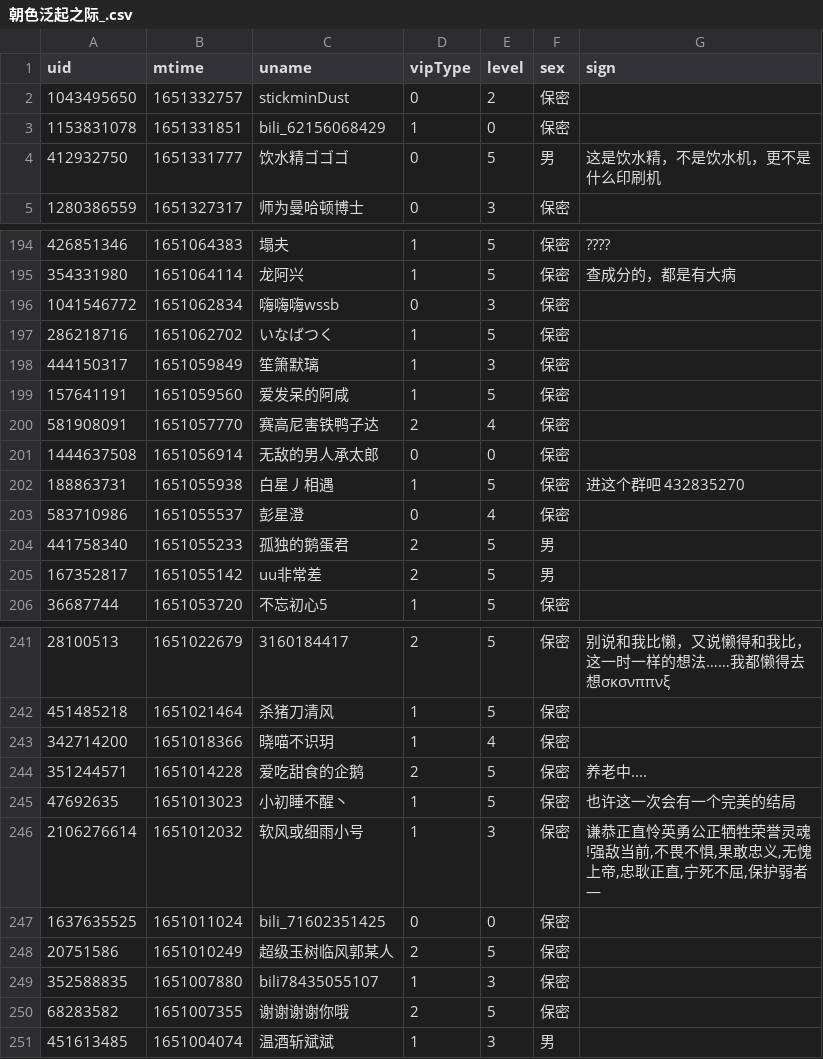
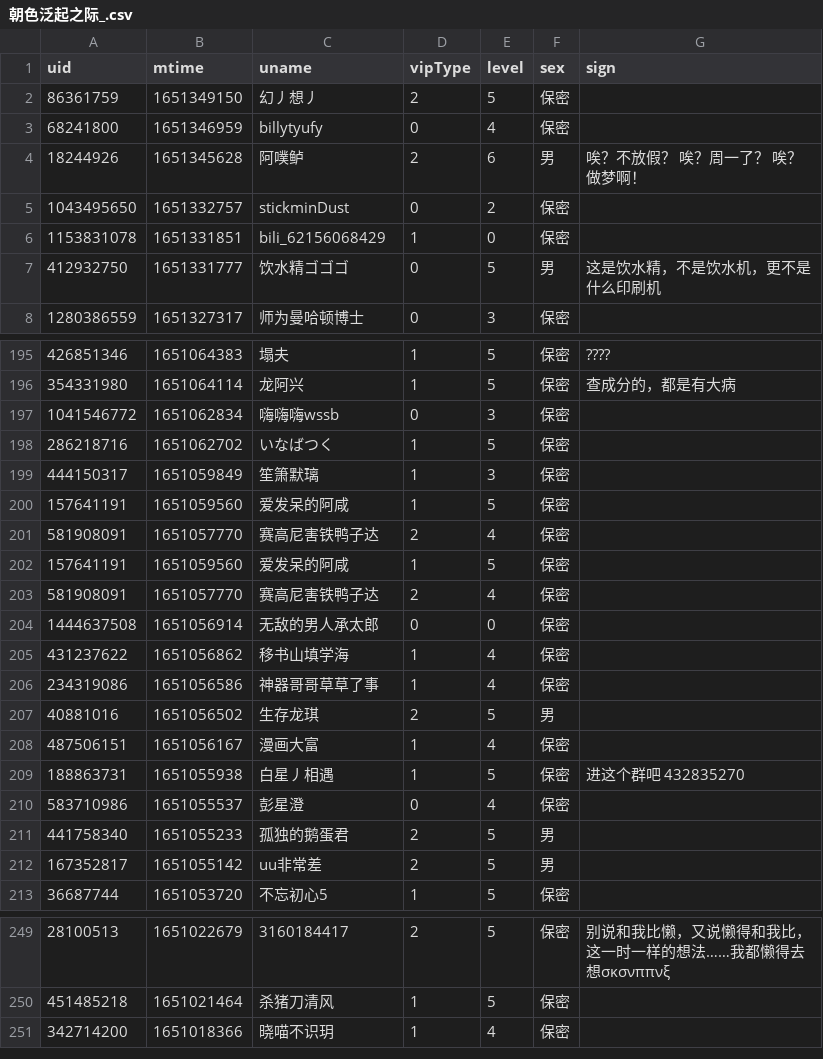
Before and after one commit to Brx86/web, a CSV file: 439916362/朝色泛起之际_.csv, drawn as a sheet; only a part is shown, gaps mark what is left out; the diff covers the shown part only.

```diff
--- a/439916362/朝色泛起之际_.csv
+++ b/439916362/朝色泛起之际_.csv
@@ -1,2 +1,5 @@
 uid,mtime,uname,vipType,level,sex,sign
+86361759,1651349150,幻丿想丿,2,5,保密,
+68241800,1651346959,billytyufy,0,4,保密,
+18244926,1651345628,阿噗鲈,2,6,男,唉？不放假？ 唉？周一了？ 唉？做梦啊！
 1043495650,1651332757,stickminDust,0,2,保密,
@@ -200,3 +201,9 @@ uid,mtime,uname,vipType,level,sex,sign
 581908091,1651057770,赛高尼害铁鸭子达,2,4,保密,
+157641191,1651059560,爱发呆的阿咸,1,5,保密,
+581908091,1651057770,赛高尼害铁鸭子达,2,4,保密,
 1444637508,1651056914,无敌的男人承太郎,0,0,保密,
+431237622,1651056862,移书山填学海,1,4,保密,
+234319086,1651056586,神器哥哥草草了事,1,4,保密,
+40881016,1651056502,生存龙琪,2,5,男,
+487506151,1651056167,漫画大富,1,4,保密,
 188863731,1651055938,白星丿相遇,1,5,保密,进这个群吧 432835270
@@ -243,9 +251 @@ uid,mtime,uname,vipType,level,sex,sign
 342714200,1651018366,晓喵不识玥,1,4,保密,
-351244571,1651014228,爱吃甜食的企鹅,2,5,保密,养老中....
-47692635,1651013023,小初睡不醒丶,1,5,保密,也许这一次会有一个完美的结局
-2106276614,1651012032,软风或细雨小号,1,3,保密," 谦恭正直怜英勇公正牺牲荣誉灵魂!强敌当前,不畏不惧,果敢忠义,无愧上帝,忠耿正直,宁死不屈,保护弱者—"
-1637635525,1651011024,bili_71602351425,0,0,保密,
-20751586,1651010249,超级玉树临风郭某人,2,5,保密,
-352588835,1651007880,bili78435055107,1,3,保密,
-68283582,1651007355,谢谢谢谢你哦,2,5,保密,
-451613485,1651004074,温酒斩斌斌,1,3,男,
```
Also changed, not shown: 3 added rows and 4 removed rows elsewhere in this file, 172809260/晨露ZLQ.csv, 25773550/Ayatale.csv, 3 other files.
